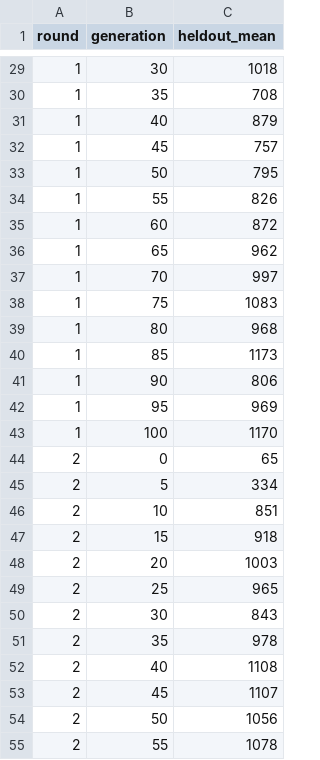
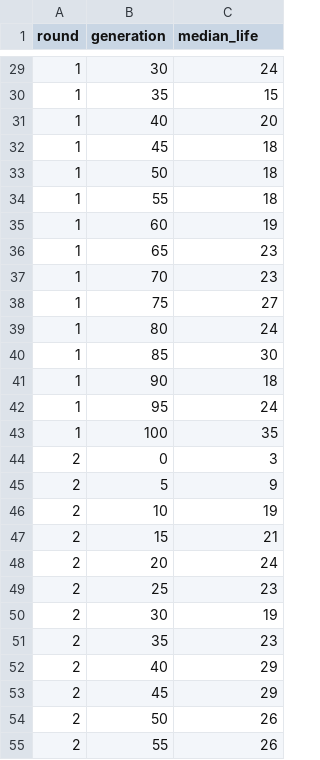
Before and after one commit to XCemaXX/ghost_rabbit_ai, a CSV file: resources/bot/scores.csv, drawn as a sheet; only a part is shown, gaps mark what is left out; the diff covers the shown part only.

```diff
--- a/resources/bot/scores.csv
+++ b/resources/bot/scores.csv
@@ -1 +1 @@
-round,generation,heldout_mean
+round,generation,median_life
@@ -29,27 +29,27 @@ round,generation,heldout_mean
-1,30,1018
-1,35,708
-1,40,879
-1,45,757
-1,50,795
-1,55,826
-1,60,872
-1,65,962
-1,70,997
-1,75,1083
-1,80,968
-1,85,1173
-1,90,806
-1,95,969
-1,100,1170
-2,0,65
-2,5,334
-2,10,851
-2,15,918
-2,20,1003
-2,25,965
-2,30,843
-2,35,978
-2,40,1108
-2,45,1107
-2,50,1056
-2,55,1078
+1,30,24
+1,35,15
+1,40,20
+1,45,18
+1,50,18
+1,55,18
+1,60,19
+1,65,23
+1,70,23
+1,75,27
+1,80,24
+1,85,30
+1,90,18
+1,95,24
+1,100,35
+2,0,3
+2,5,9
+2,10,19
+2,15,21
+2,20,24
+2,25,23
+2,30,19
+2,35,23
+2,40,29
+2,45,29
+2,50,26
+2,55,26
```
Also changed, not shown: 141 edited cells elsewhere in this file, 11 other files.
